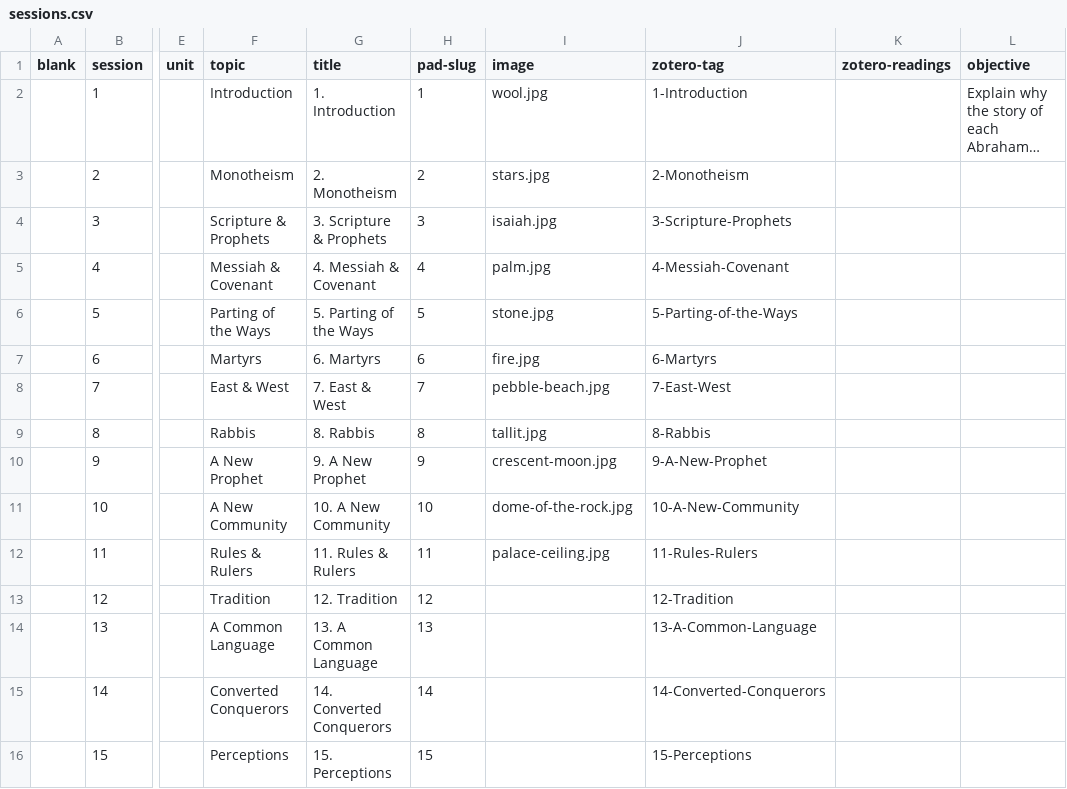
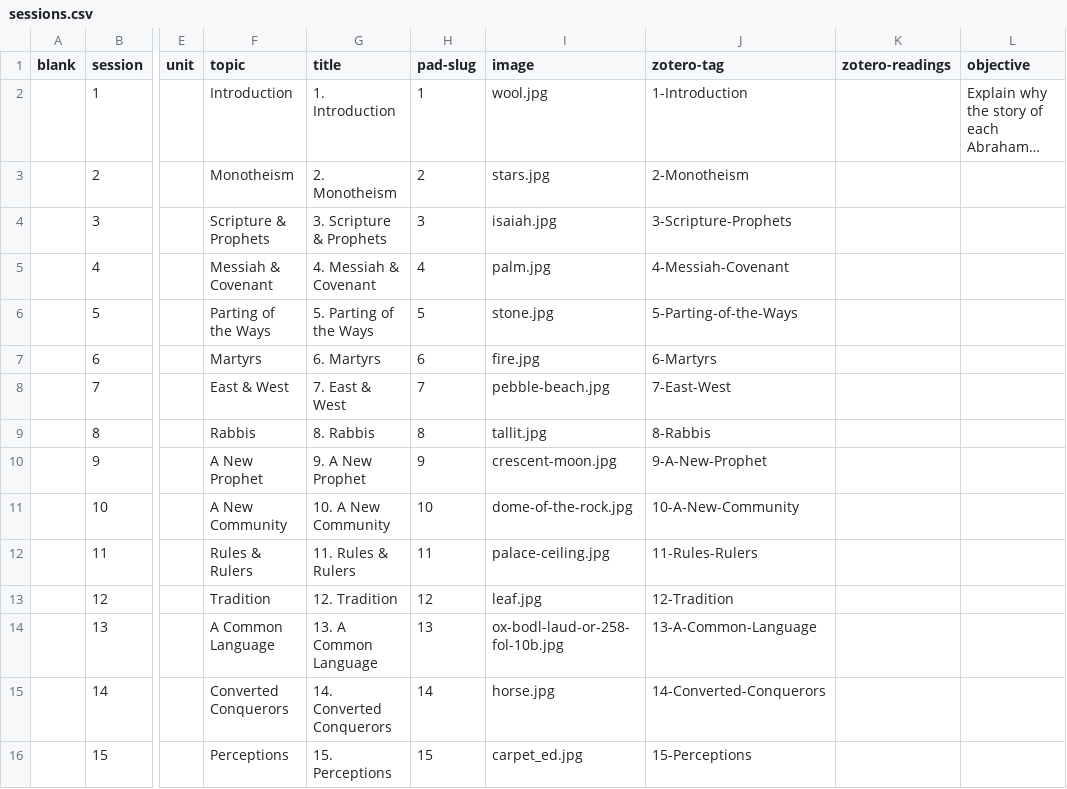
Before and after one commit to jirelations/24data, a CSV file: _data/sessions.csv, drawn as a sheet; only a part is shown, gaps mark what is left out; long unchanged cells end in …; the diff names each change by its address in the sheet, - before the commit and + after, or states it on an @@ line.

Commit message:
Images for sessions

```diff
--- a/_data/sessions.csv
+++ b/_data/sessions.csv
-I13 (image): (empty)
+I13 (image): leaf.jpg
-I14 (image): (empty)
+I14 (image): ox-bodl-laud-or-258-fol-10b.jpg
-I15 (image): (empty)
+I15 (image): horse.jpg
-I16 (image): (empty)
+I16 (image): carpet_ed.jpg
```
Also changed, not shown: 11 other files.
